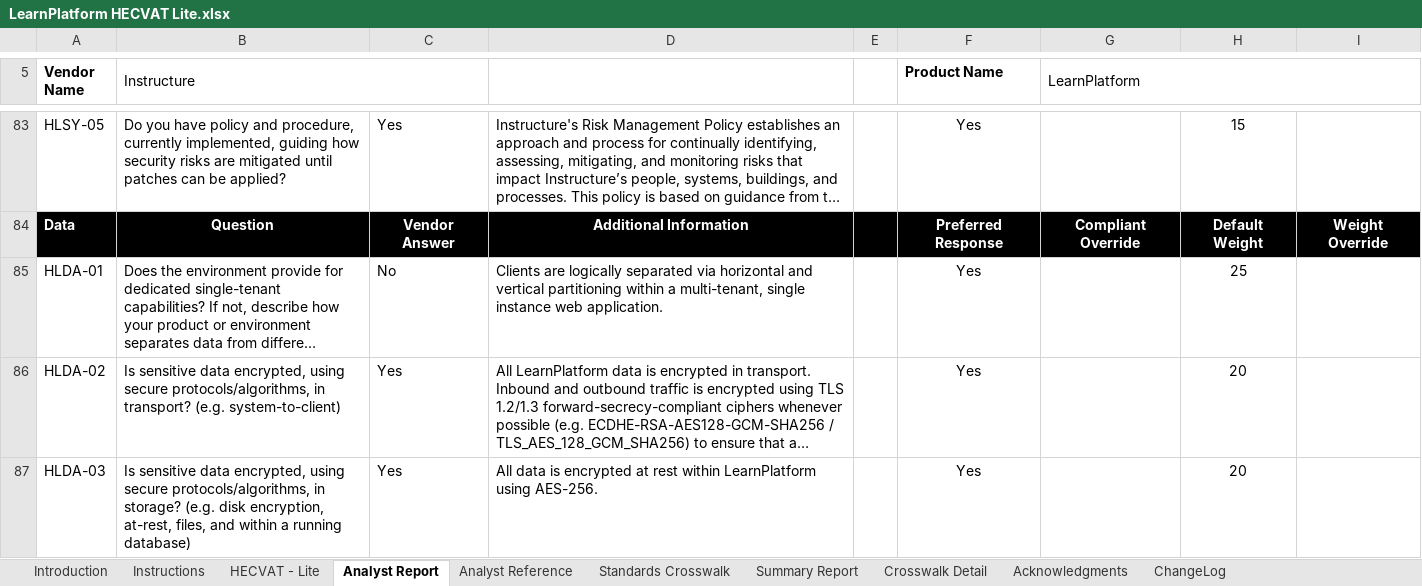
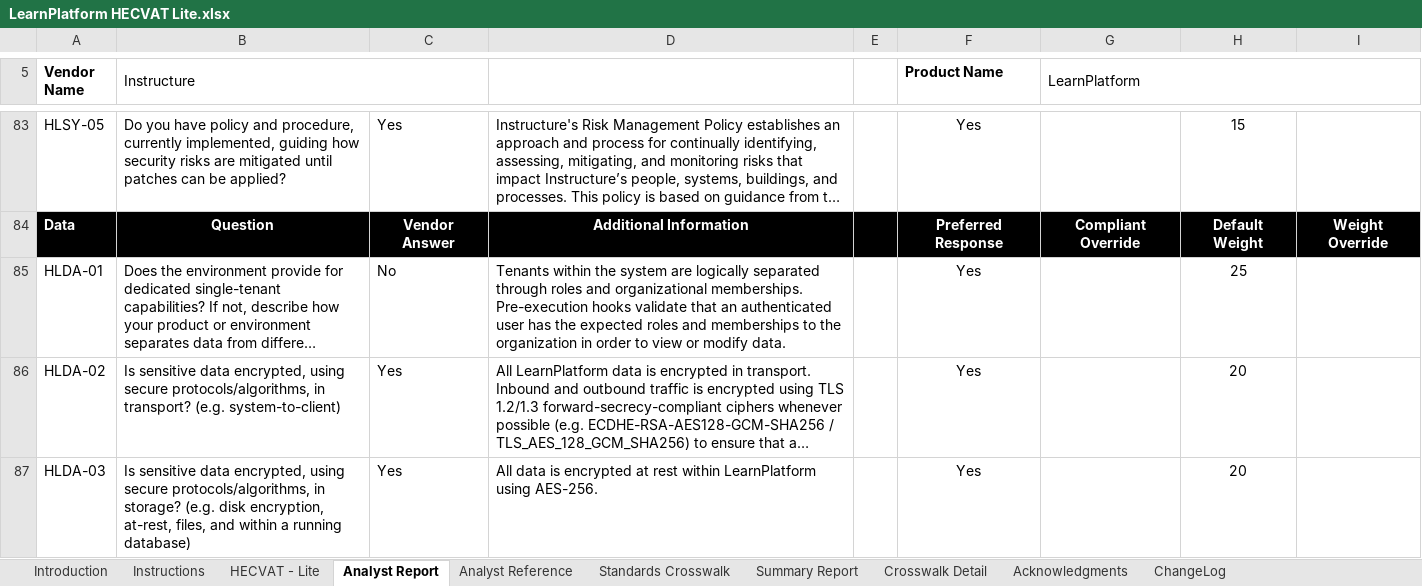
Before and after one commit to instructure/instructure-compliance-packages, an Excel workbook: LearnPlatform/LearnPlatform HECVAT Lite.xlsx, sheet Analyst Report, drawn as a sheet; only a part is shown, gaps mark what is left out; long unchanged cells end in …; values as stored, in another font and other column widths than the file's, no borders; conditional formats not drawn; the diff names each change by its address in the sheet, - before the commit and + after, or states it on an @@ line.

Commit message:
Edited Multi-Tenant Entry

```diff
--- a/LearnPlatform/LearnPlatform HECVAT Lite.xlsx (sheet Analyst Report)
+++ b/LearnPlatform/LearnPlatform HECVAT Lite.xlsx (sheet Analyst Report)
-D85: Clients are logically separated via horizontal and vertical partitioning within a multi-tenant, single instance web application.
+D85: Tenants within the system are logically separated through roles and organizational memberships. Pre-execution hooks validate that an authenticated user has the expected roles and memberships to the organization in order to view or modify data.
```
Also changed, not shown: sheet HECVAT - Lite.
